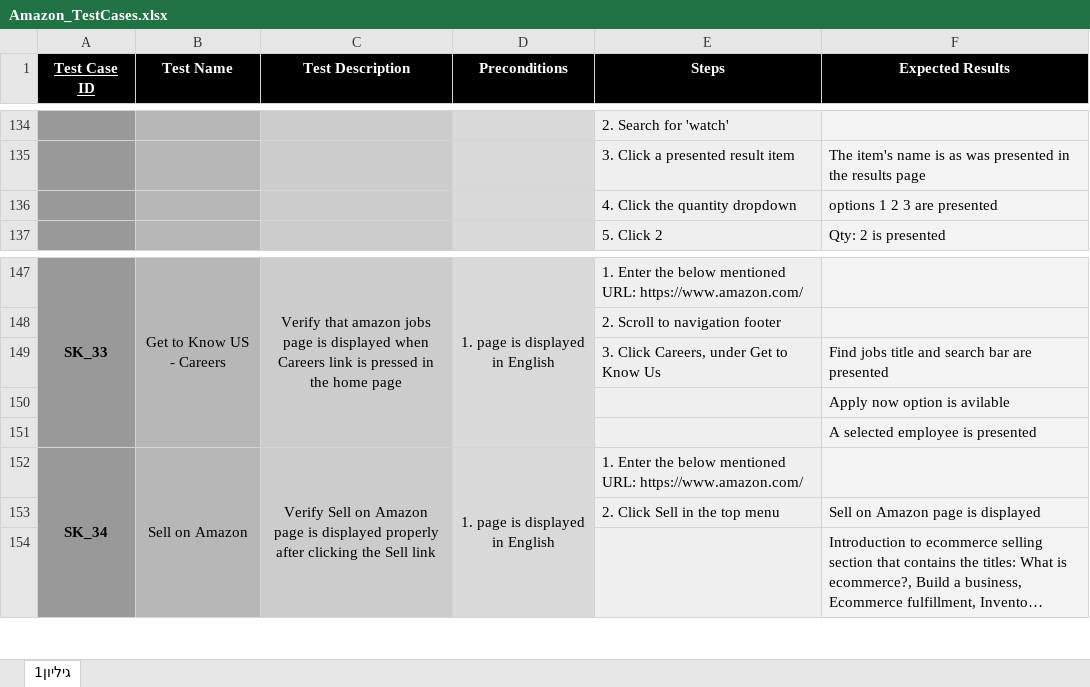
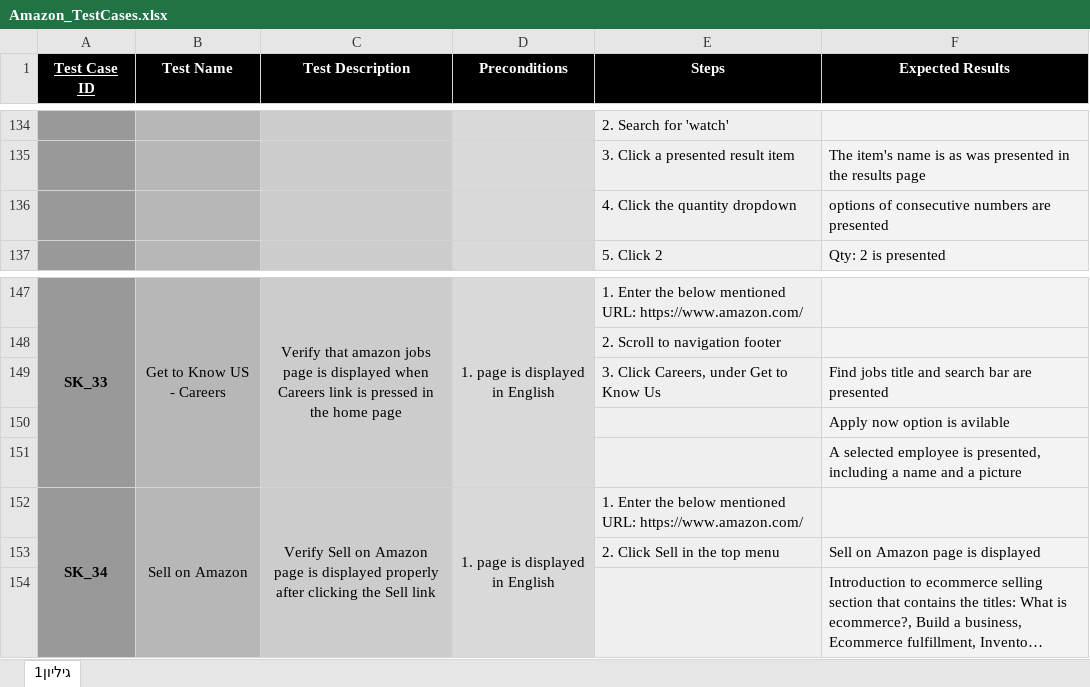
Before and after one commit to micky-amir/UITest2Code, an Excel workbook: target/test-classes/test_descriptions/Amazon_TestCases.xlsx, sheet גיליון1, drawn as a sheet; only a part is shown, gaps mark what is left out; long unchanged cells end in …; values as stored, in another font and other column widths than the file's, no borders; the diff names each change by its address in the sheet, - before the commit and + after, or states it on an @@ line.

Commit message:
Amazon SK_31-34

```diff
--- a/target/test-classes/test_descriptions/Amazon_TestCases.xlsx (sheet גיליון1)
+++ b/target/test-classes/test_descriptions/Amazon_TestCases.xlsx (sheet גיליון1)
-F136 (Expected Results): options 1 2 3 are presented
+F136 (Expected Results): options of consecutive numbers are presented
-F151 (Expected Results): …employee is presented
+F151 (Expected Results): …employee is presented, including a name and a picture
```
Also changed, not shown: 6 other files.
